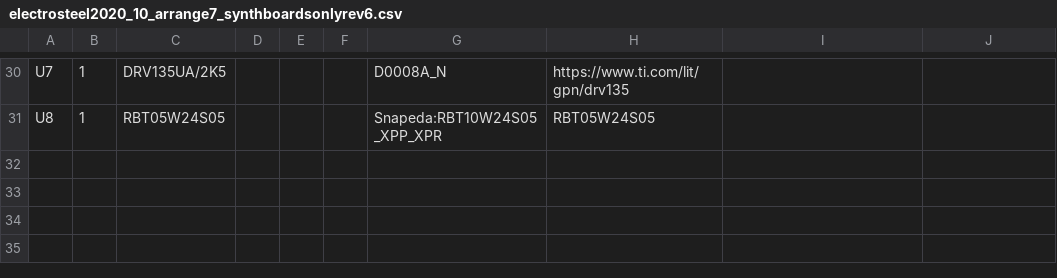
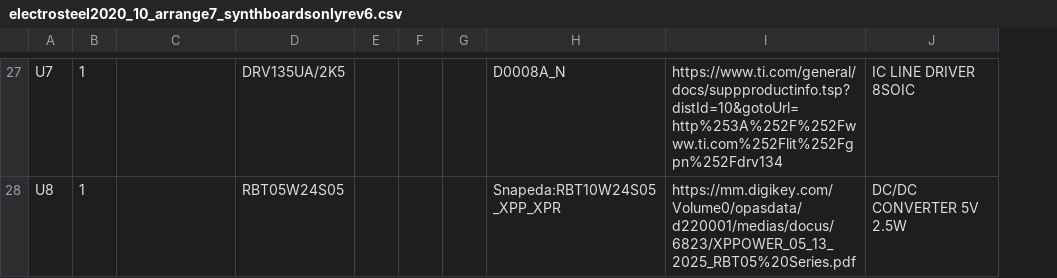
Before and after one commit to spiricom/Electrosteel_embedded, a CSV file: kicad_files/6board_synth/electrosteel2020_10_arrange7_synthboardsonlyrev6.csv, drawn as a sheet; only a part is shown, gaps mark what is left out; removed rows and columns are numbered as before the commit, all else as after; the diff covers the shown part only; the diff names each change by its address in the sheet, - before the commit and + after, or states it on an @@ line.

```diff
--- a/kicad_files/6board_synth/electrosteel2020_10_arrange7_synthboardsonlyrev6.csv
+++ b/kicad_files/6board_synth/electrosteel2020_10_arrange7_synthboardsonlyrev6.csv
+column D, rows 27-28: DRV135UA/2K5 | RBT05W24S05
-column H, rows 30-31: https://www.ti.com/lit/gpn/drv135 | RBT05W24S05
-C27: DRV135UA/2K5
+C27: (empty)
-I27: (empty)
+I27: https://www.ti.com/general/docs/suppproductinfo.tsp?distId=10&gotoUrl=http%253A%252F%252Fwww.ti.com%252Flit%252Fgpn%252Fdrv134
-J27: (empty)
+J27: IC LINE DRIVER 8SOIC
-C28: RBT05W24S05
+C28: (empty)
-I28: (empty)
+I28: https://mm.digikey.com/Volume0/opasdata/d220001/medias/docus/6823/XPPOWER_05_13_2025_RBT05%20Series.pdf
-J28: (empty)
+J28: DC/DC CONVERTER 5V 2.5W
```
Also changed, not shown: 1 added row, 4 removed rows and 57 edited cells elsewhere in this file, 24 other files.
